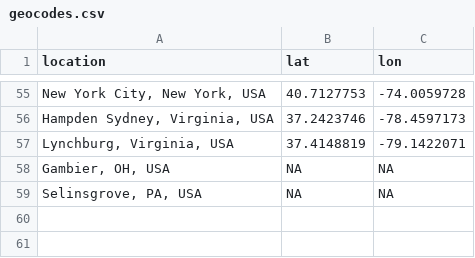
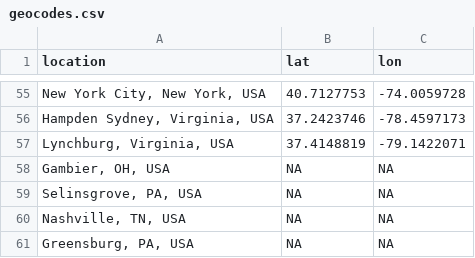
Before and after one commit to cs-pui/cs-pui.github.io, a CSV file: throughput/geocodes.csv, drawn as a sheet; only a part is shown, gaps mark what is left out.

Commit message:
Update cached geocodes

```diff
--- a/throughput/geocodes.csv
+++ b/throughput/geocodes.csv
@@ -59 +59,3 @@
 "Selinsgrove, PA, USA",NA,NA
+"Nashville, TN, USA",NA,NA
+"Greensburg, PA, USA",NA,NA
```
